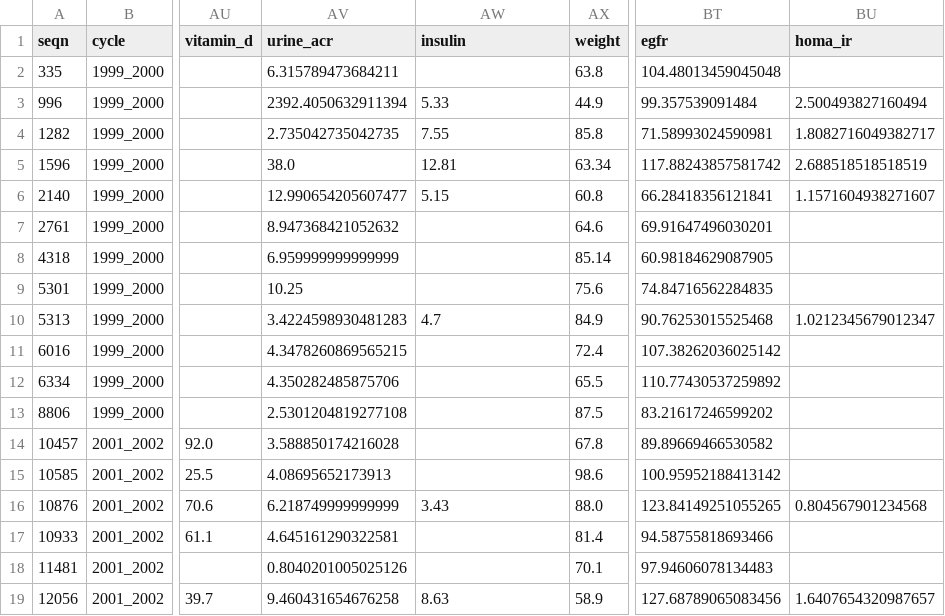
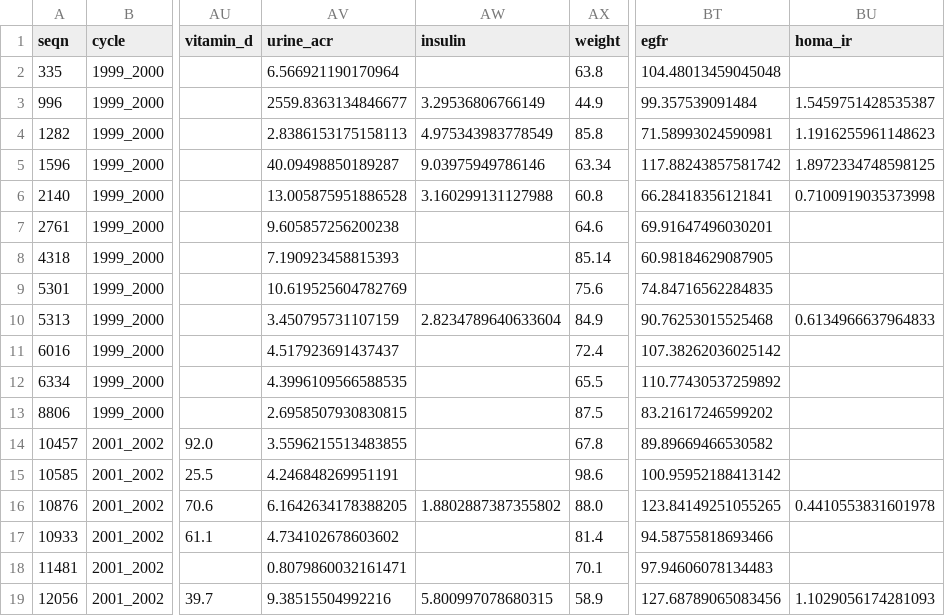
Before and after one commit to rubengil-dev/TFM---Evolve, a CSV file: docs/entregas/02_gold_sample.csv, drawn as a sheet; only a part is shown, gaps mark what is left out; the diff covers the shown part only; the diff names each change by its address in the sheet, - before the commit and + after, or states it on an @@ line.

```diff
--- a/docs/entregas/02_gold_sample.csv
+++ b/docs/entregas/02_gold_sample.csv
-AV2 (urine_acr): 6.315789473684211
+AV2 (urine_acr): 6.566921190170964
-AV3 (urine_acr): 2392.4050632911394
+AV3 (urine_acr): 2559.8363134846677
-AW3 (insulin): 5.33
+AW3 (insulin): 3.29536806766149
-BU3 (homa_ir): 2.500493827160494
+BU3 (homa_ir): 1.5459751428535387
-AV4 (urine_acr): 2.735042735042735
+AV4 (urine_acr): 2.8386153175158113
-AW4 (insulin): 7.55
+AW4 (insulin): 4.975343983778549
-BU4 (homa_ir): 1.8082716049382717
+BU4 (homa_ir): 1.1916255961148623
-AV5 (urine_acr): 38.0
+AV5 (urine_acr): 40.09498850189287
-AW5 (insulin): 12.81
+AW5 (insulin): 9.03975949786146
-BU5 (homa_ir): 2.688518518518519
+BU5 (homa_ir): 1.8972334748598125
-AV6 (urine_acr): 12.990654205607477
+AV6 (urine_acr): 13.005875951886528
-AW6 (insulin): 5.15
+AW6 (insulin): 3.160299131127988
-BU6 (homa_ir): 1.1571604938271607
+BU6 (homa_ir): 0.7100919035373998
-AV7 (urine_acr): 8.947368421052632
+AV7 (urine_acr): 9.605857256200238
-AV8 (urine_acr): 6.959999999999999
+AV8 (urine_acr): 7.190923458815393
-AV9 (urine_acr): 10.25
+AV9 (urine_acr): 10.619525604782769
-AV10 (urine_acr): 3.4224598930481283
+AV10 (urine_acr): 3.450795731107159
-AW10 (insulin): 4.7
+AW10 (insulin): 2.8234789640633604
-BU10 (homa_ir): 1.0212345679012347
+BU10 (homa_ir): 0.6134966637964833
-AV11 (urine_acr): 4.3478260869565215
+AV11 (urine_acr): 4.517923691437437
-AV12 (urine_acr): 4.350282485875706
+AV12 (urine_acr): 4.3996109566588535
-AV13 (urine_acr): 2.5301204819277108
+AV13 (urine_acr): 2.6958507930830815
-AV14 (urine_acr): 3.588850174216028
+AV14 (urine_acr): 3.5596215513483855
-AV15 (urine_acr): 4.08695652173913
+AV15 (urine_acr): 4.246848269951191
-AV16 (urine_acr): 6.218749999999999
+AV16 (urine_acr): 6.1642634178388205
-AW16 (insulin): 3.43
+AW16 (insulin): 1.8802887387355802
-BU16 (homa_ir): 0.804567901234568
+BU16 (homa_ir): 0.4410553831601978
-AV17 (urine_acr): 4.645161290322581
+AV17 (urine_acr): 4.734102678603602
-AV18 (urine_acr): 0.8040201005025126
+AV18 (urine_acr): 0.8079860032161471
-AV19 (urine_acr): 9.460431654676258
+AV19 (urine_acr): 9.38515504992216
-AW19 (insulin): 8.63
+AW19 (insulin): 5.800997078680315
-BU19 (homa_ir): 1.6407654320987657
+BU19 (homa_ir): 1.1029056174281093
```
Also changed, not shown: 72 edited cells elsewhere in this file, 19 other files.
